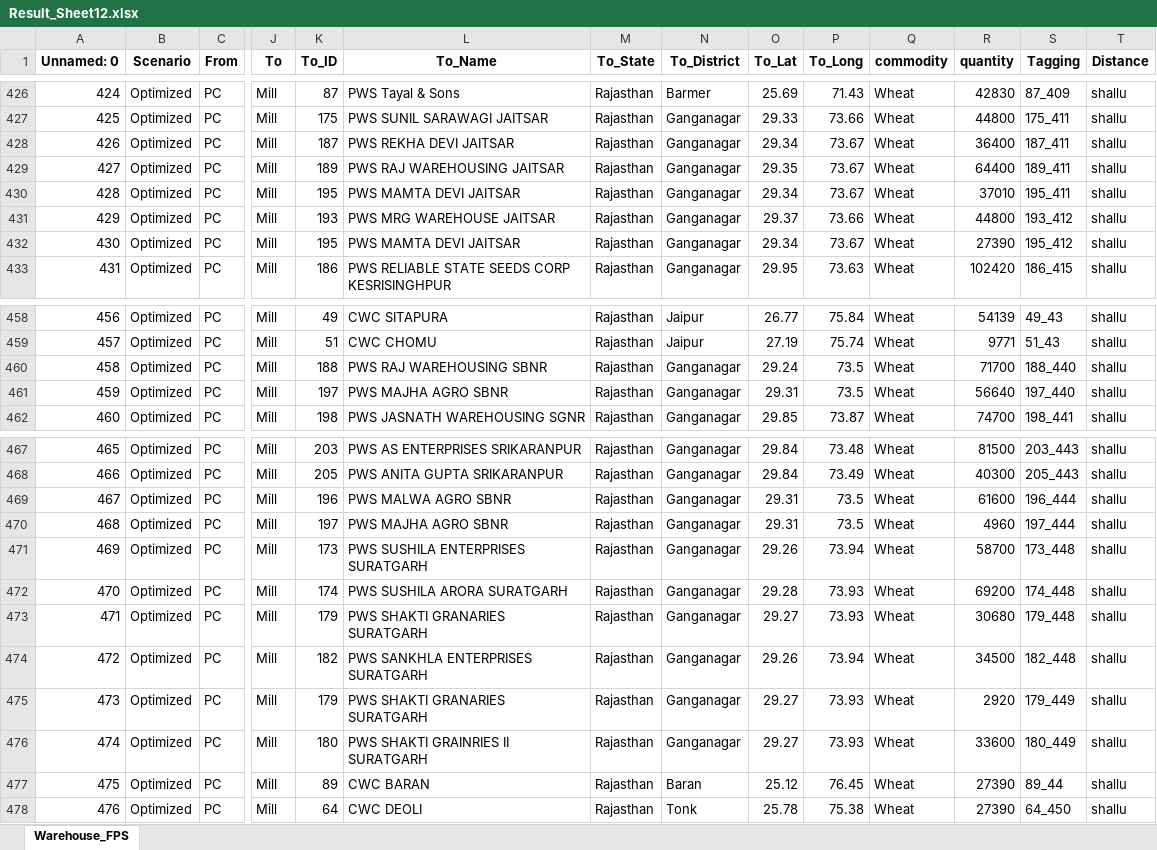
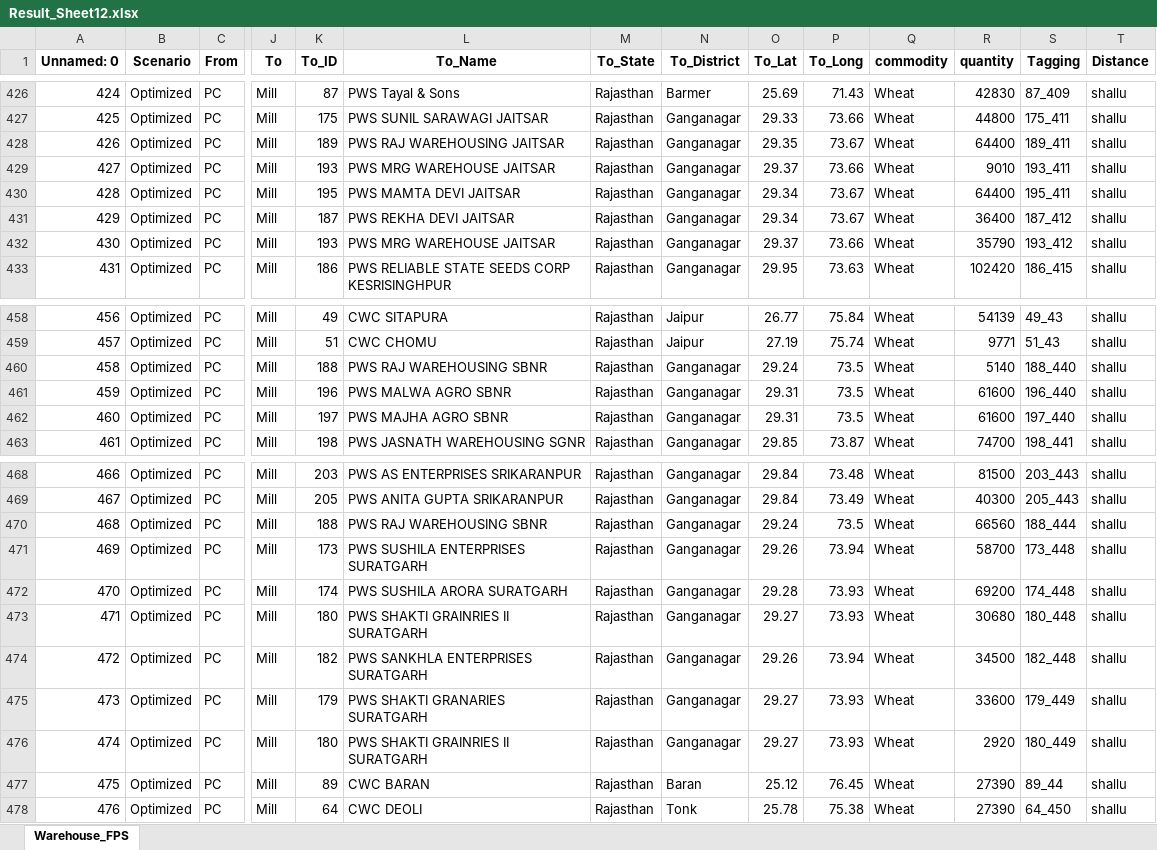
Before and after one commit to psltool3/RJ_Proc-Updated-New-, an Excel workbook: pds_admin_raj/Backend/Backend/Result_Sheet12.xlsx, sheet Warehouse_FPS, drawn as a sheet; only a part is shown, gaps mark what is left out; values as stored, in another font and other column widths than the file's, no borders; removed rows and columns are numbered as before the commit, all else as after; rows hold the shown columns only; the diff covers the shown part only; the diff names each change by its address in the sheet, - before the commit and + after, or states it on an @@ line.

```diff
--- a/pds_admin_raj/Backend/Backend/Result_Sheet12.xlsx (sheet Warehouse_FPS)
+++ b/pds_admin_raj/Backend/Backend/Result_Sheet12.xlsx (sheet Warehouse_FPS)
-row 428: 426 | Optimized | PC | Mill | 187 | PWS REKHA DEVI JAITSAR | Rajasthan | Ganganagar | 29.34 | 73.67 | Wheat | 36400 | 187_411 | shallu
@@ column A (Unnamed: 0) renumbered between rows 428 and 469 @@
+row 429: 427 | Optimized | PC | Mill | 193 | PWS MRG WAREHOUSE JAITSAR | Rajasthan | Ganganagar | 29.37 | 73.66 | Wheat | 9010 | 193_411 | shallu
-R430 (quantity): 37010
+R430 (quantity): 64400
-K431 (To_ID): 193
+K431 (To_ID): 187
-L431 (To_Name): PWS MRG WAREHOUSE JAITSAR
+L431 (To_Name): PWS REKHA DEVI JAITSAR
-O431 (To_Lat): 29.37
+O431 (To_Lat): 29.34
-P431 (To_Long): 73.66
+P431 (To_Long): 73.67
-R431 (quantity): 44800
+R431 (quantity): 36400
-S431 (Tagging): 193_412
+S431 (Tagging): 187_412
-K432 (To_ID): 195
+K432 (To_ID): 193
-L432 (To_Name): PWS MAMTA DEVI JAITSAR
+L432 (To_Name): PWS MRG WAREHOUSE JAITSAR
-O432 (To_Lat): 29.34
+O432 (To_Lat): 29.37
-P432 (To_Long): 73.67
+P432 (To_Long): 73.66
-R432 (quantity): 27390
+R432 (quantity): 35790
-S432 (Tagging): 195_412
+S432 (Tagging): 193_412
-R460 (quantity): 71700
+R460 (quantity): 5140
+row 461: 459 | Optimized | PC | Mill | 196 | PWS MALWA AGRO SBNR | Rajasthan | Ganganagar | 29.31 | 73.5 | Wheat | 61600 | 196_440 | shallu
-R462 (quantity): 56640
+R462 (quantity): 61600
-row 469: 467 | Optimized | PC | Mill | 196 | PWS MALWA AGRO SBNR | Rajasthan | Ganganagar | 29.31 | 73.5 | Wheat | 61600 | 196_444 | shallu
-K470 (To_ID): 197
+K470 (To_ID): 188
-L470 (To_Name): PWS MAJHA AGRO SBNR
+L470 (To_Name): PWS RAJ WAREHOUSING SBNR
-O470 (To_Lat): 29.31
+O470 (To_Lat): 29.24
-R470 (quantity): 4960
+R470 (quantity): 66560
-S470 (Tagging): 197_444
+S470 (Tagging): 188_444
-K473 (To_ID): 179
+K473 (To_ID): 180
-L473 (To_Name): PWS SHAKTI GRANARIES SURATGARH
+L473 (To_Name): PWS SHAKTI GRAINRIES II SURATGARH
-S473 (Tagging): 179_448
+S473 (Tagging): 180_448
-R475 (quantity): 2920
+R475 (quantity): 33600
-R476 (quantity): 33600
+R476 (quantity): 2920
```
Also changed, not shown: 41 edited cells elsewhere in this sheet, pds_admin_raj/Backend/Backend/Data_1.xlsx, pds_admin_raj/Backend/Backend/Result_Sheet.xlsx, 4 other files.
